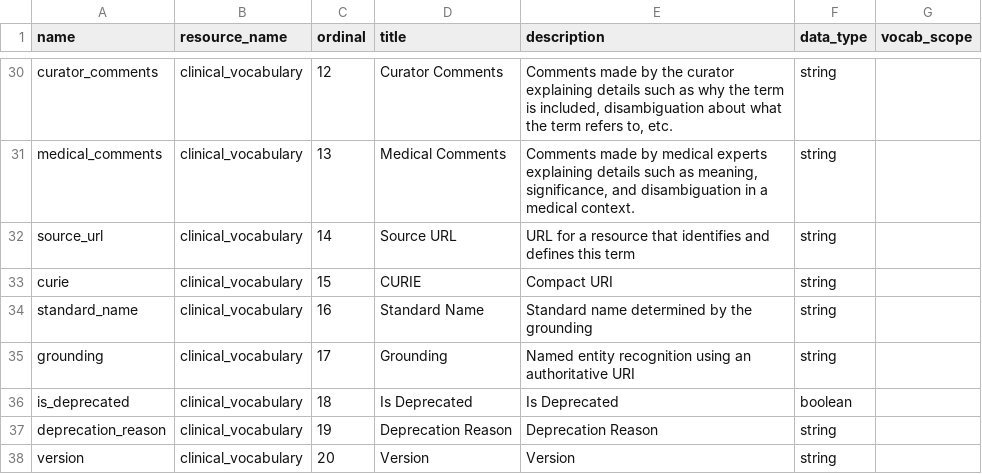
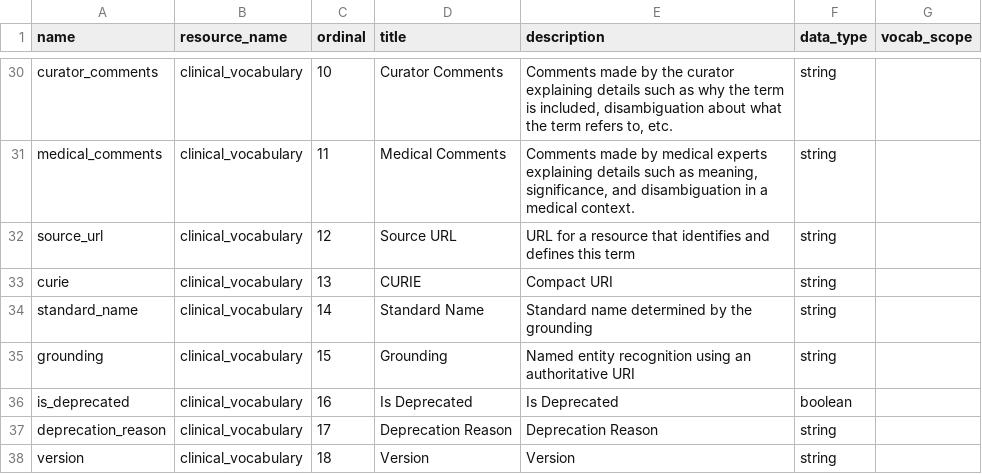
Before and after one commit to labsyspharm/biospecimen-disease-research-terminology, a CSV file: metadata_properties.csv, drawn as a sheet; only a part is shown, gaps mark what is left out; the diff covers the shown part only.

Commit message:
Update to latest expert fields, enhanced read_from_summary - read from summary will merge to existing specification - write summary uses ordinals for ordering

```diff
--- a/metadata_properties.csv
+++ b/metadata_properties.csv
@@ -30,9 +30,9 @@
-"curator_comments"	"clinical_vocabulary"	12	"Curator Comments"	"Comments made by the curator explaining details such as why the term is included, disambiguation about what the term refers to, etc."	"string"	
-"medical_comments"	"clinical_vocabulary"	13	"Medical Comments"	"Comments made by medical experts explaining details such as meaning, significance, and disambiguation in a medical context."	"string"	
-"source_url"	"clinical_vocabulary"	14	"Source URL"	"URL for a resource that identifies and defines this term"	"string"	
-"curie"	"clinical_vocabulary"	15	"CURIE"	"Compact URI"	"string"	
-"standard_name"	"clinical_vocabulary"	16	"Standard Name"	"Standard name determined by the grounding"	"string"	
-"grounding"	"clinical_vocabulary"	17	"Grounding"	"Named entity recognition using an authoritative URI"	"string"	
-"is_deprecated"	"clinical_vocabulary"	18	"Is Deprecated"	"Is Deprecated"	"boolean"	
-"deprecation_reason"	"clinical_vocabulary"	19	"Deprecation Reason"	"Deprecation Reason"	"string"	
-"version"	"clinical_vocabulary"	20	"Version"	"Version"	"string"	
+curator_comments	clinical_vocabulary	10	Curator Comments	Comments made by the curator explaining details such as why the term is included, disambiguation about what the term refers to, etc.	string	
+medical_comments	clinical_vocabulary	11	Medical Comments	Comments made by medical experts explaining details such as meaning, significance, and disambiguation in a medical context.	string	
+source_url	clinical_vocabulary	12	Source URL	URL for a resource that identifies and defines this term	string	
+curie	clinical_vocabulary	13	CURIE	Compact URI	string	
+standard_name	clinical_vocabulary	14	Standard Name	Standard name determined by the grounding	string	
+grounding	clinical_vocabulary	15	Grounding	Named entity recognition using an authoritative URI	string	
+is_deprecated	clinical_vocabulary	16	Is Deprecated	Is Deprecated	boolean	
+deprecation_reason	clinical_vocabulary	17	Deprecation Reason	Deprecation Reason	string	
+version	clinical_vocabulary	18	Version	Version	string	
```
Also changed, not shown: 2 added rows, 2 removed rows and 25 edited cells elsewhere in this file, namespaces.csv, 6 other files.
